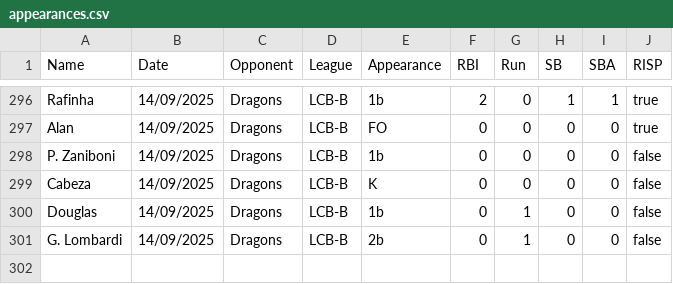
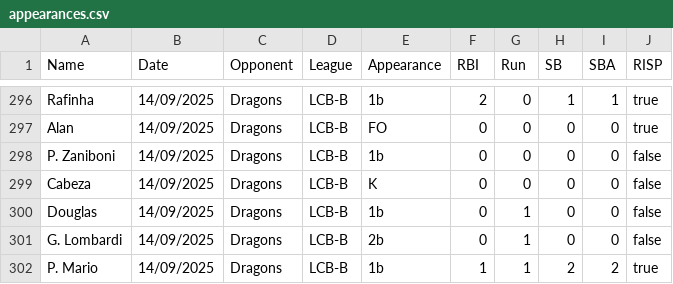
Before and after one commit to lombardi-g/Ichiban_stats, a CSV file: appearances.csv, drawn as a sheet; only a part is shown, gaps mark what is left out.

Commit message:
at bats

```diff
--- a/appearances.csv
+++ b/appearances.csv
@@ -301 +301,2 @@ Douglas;14/09/2025;Dragons;LCB-B;1b;0;1;0;0;false
 G. Lombardi;14/09/2025;Dragons;LCB-B;2b;0;1;0;0;false
+P. Mario;14/09/2025;Dragons;LCB-B;1b;1;1;2;2;true
```
